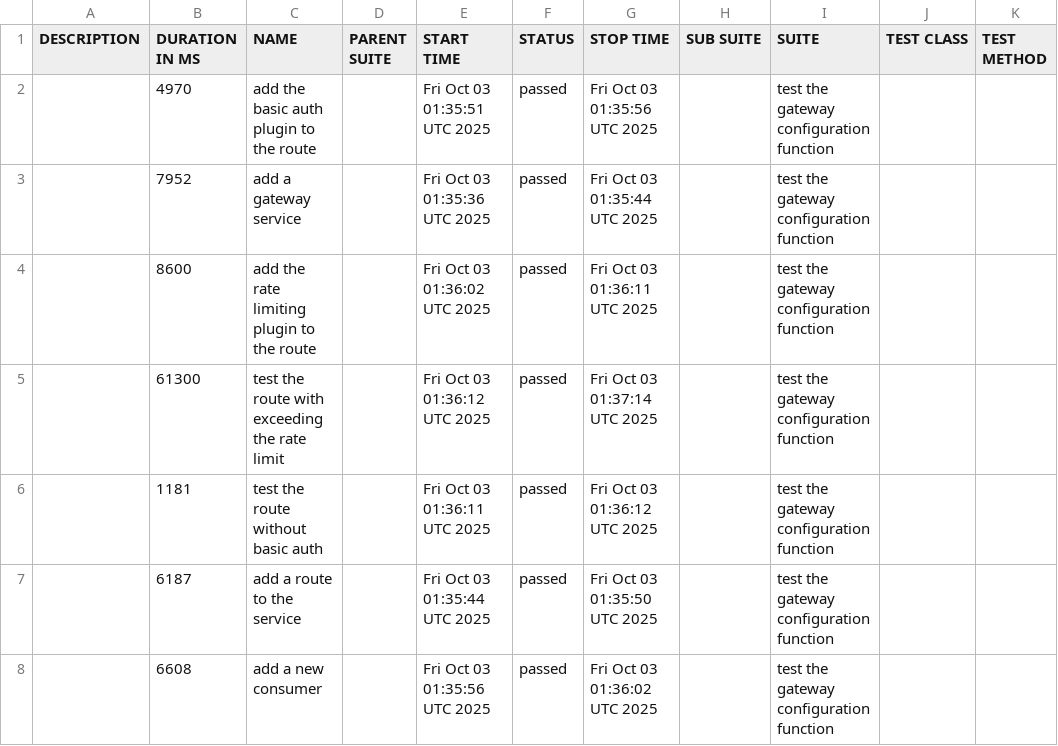
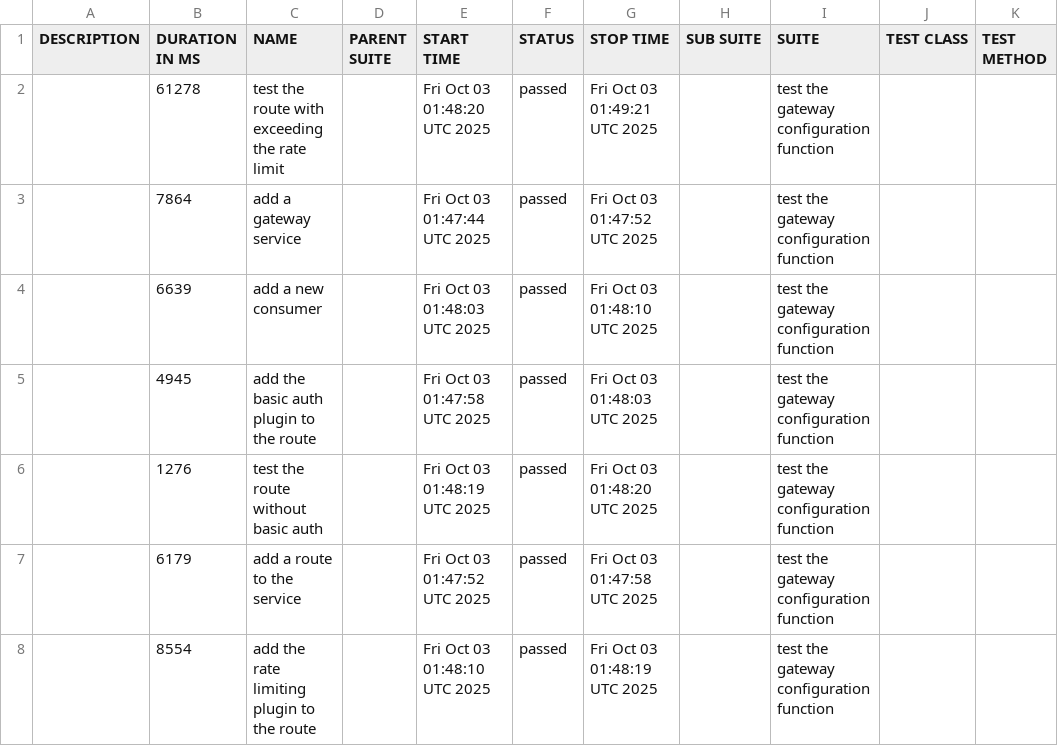
Before and after one commit to hailei-sh/kong-gtw-testing-project, a CSV file: data/suites.csv, drawn as a sheet.

```diff
--- a/data/suites.csv
+++ b/data/suites.csv
@@ -1,8 +1,8 @@
 "DESCRIPTION","DURATION IN MS","NAME","PARENT SUITE","START TIME","STATUS","STOP TIME","SUB SUITE","SUITE","TEST CLASS","TEST METHOD"
-"","4970","add the basic auth plugin to the route","","Fri Oct 03 01:35:51 UTC 2025","passed","Fri Oct 03 01:35:56 UTC 2025","","test the gateway configuration function","",""
-"","7952","add a gateway service","","Fri Oct 03 01:35:36 UTC 2025","passed","Fri Oct 03 01:35:44 UTC 2025","","test the gateway configuration function","",""
-"","8600","add the rate limiting plugin to the route","","Fri Oct 03 01:36:02 UTC 2025","passed","Fri Oct 03 01:36:11 UTC 2025","","test the gateway configuration function","",""
-"","61300","test the route with exceeding the rate limit","","Fri Oct 03 01:36:12 UTC 2025","passed","Fri Oct 03 01:37:14 UTC 2025","","test the gateway configuration function","",""
-"","1181","test the route without basic auth","","Fri Oct 03 01:36:11 UTC 2025","passed","Fri Oct 03 01:36:12 UTC 2025","","test the gateway configuration function","",""
-"","6187","add a route to the service","","Fri Oct 03 01:35:44 UTC 2025","passed","Fri Oct 03 01:35:50 UTC 2025","","test the gateway configuration function","",""
-"","6608","add a new consumer","","Fri Oct 03 01:35:56 UTC 2025","passed","Fri Oct 03 01:36:02 UTC 2025","","test the gateway configuration function","",""
+"","61278","test the route with exceeding the rate limit","","Fri Oct 03 01:48:20 UTC 2025","passed","Fri Oct 03 01:49:21 UTC 2025","","test the gateway configuration function","",""
+"","7864","add a gateway service","","Fri Oct 03 01:47:44 UTC 2025","passed","Fri Oct 03 01:47:52 UTC 2025","","test the gateway configuration function","",""
+"","6639","add a new consumer","","Fri Oct 03 01:48:03 UTC 2025","passed","Fri Oct 03 01:48:10 UTC 2025","","test the gateway configuration function","",""
+"","4945","add the basic auth plugin to the route","","Fri Oct 03 01:47:58 UTC 2025","passed","Fri Oct 03 01:48:03 UTC 2025","","test the gateway configuration function","",""
+"","1276","test the route without basic auth","","Fri Oct 03 01:48:19 UTC 2025","passed","Fri Oct 03 01:48:20 UTC 2025","","test the gateway configuration function","",""
+"","6179","add a route to the service","","Fri Oct 03 01:47:52 UTC 2025","passed","Fri Oct 03 01:47:58 UTC 2025","","test the gateway configuration function","",""
+"","8554","add the rate limiting plugin to the route","","Fri Oct 03 01:48:10 UTC 2025","passed","Fri Oct 03 01:48:19 UTC 2025","","test the gateway configuration function","",""
```
Also changed, not shown: 22 other files.
